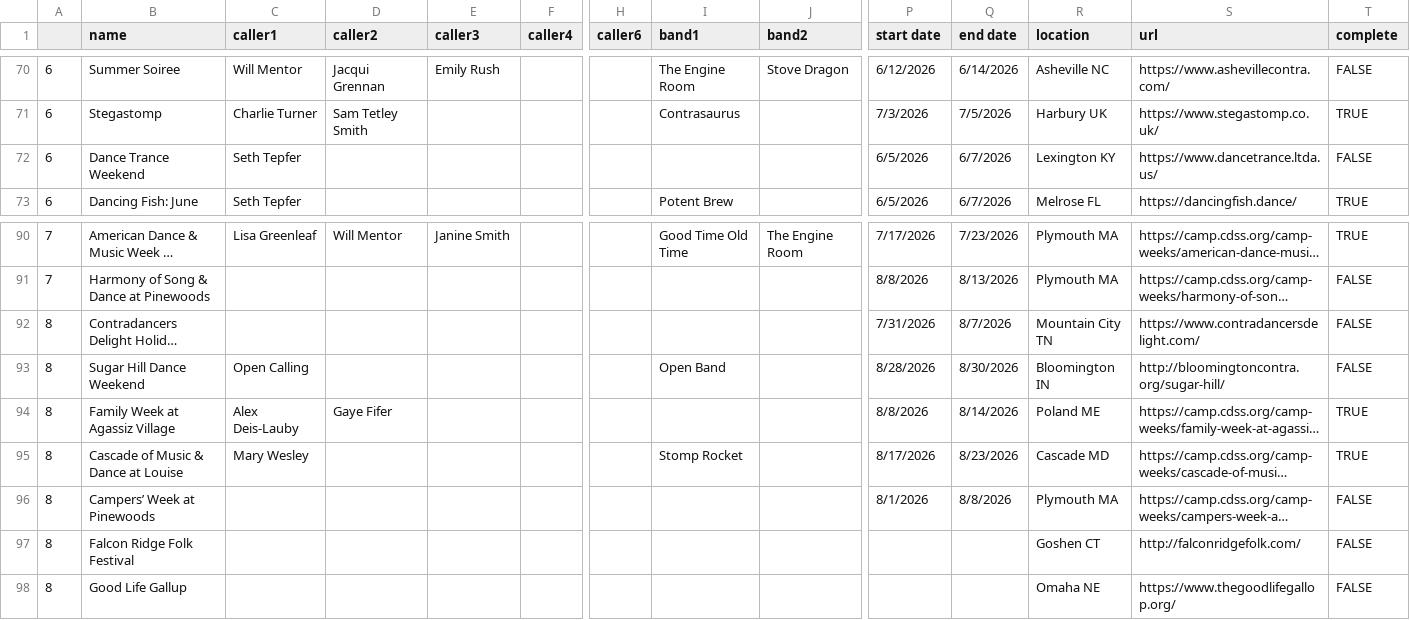
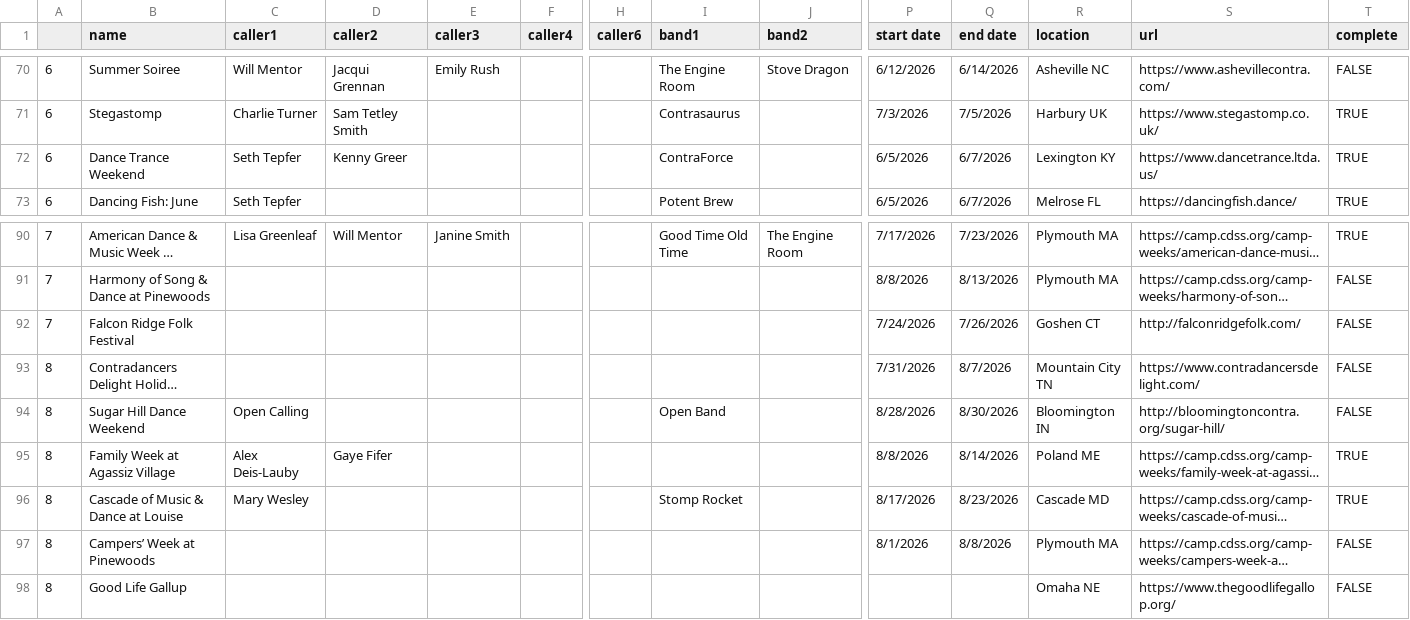
Before and after one commit to jeffkaufman/trycontra, a TSV file: events-raw-2026.tsv, drawn as a sheet; only a part is shown, gaps mark what is left out; long unchanged cells end in …; removed rows and columns are numbered as before the commit, all else as after; rows hold the shown columns only; the diff names each change by its address in the sheet, - before the commit and + after, or states it on an @@ line.

Commit message:
sync with spreadsheet

```diff
--- a/events-raw-2026.tsv
+++ b/events-raw-2026.tsv
-D72 (caller2): (empty)
+D72 (caller2): Kenny Greer
-I72 (band1): (empty)
+I72 (band1): ContraForce
-T72 (complete): FALSE
+T72 (complete): TRUE
+row 92: 7 | Falcon Ridge Folk Festival |  |  |  |  |  |  |  | 7/24/2026 | 7/26/2026 | Goshen CT | http://falconridgefolk.com/ | FALSE
-row 97: 8 | Falcon Ridge Folk Festival |  |  |  |  |  |  |  |  |  | Goshen CT | http://falconridgefolk.com/ | FALSE
```
Also changed, not shown: events-raw-2027.tsv, 1 other file.
